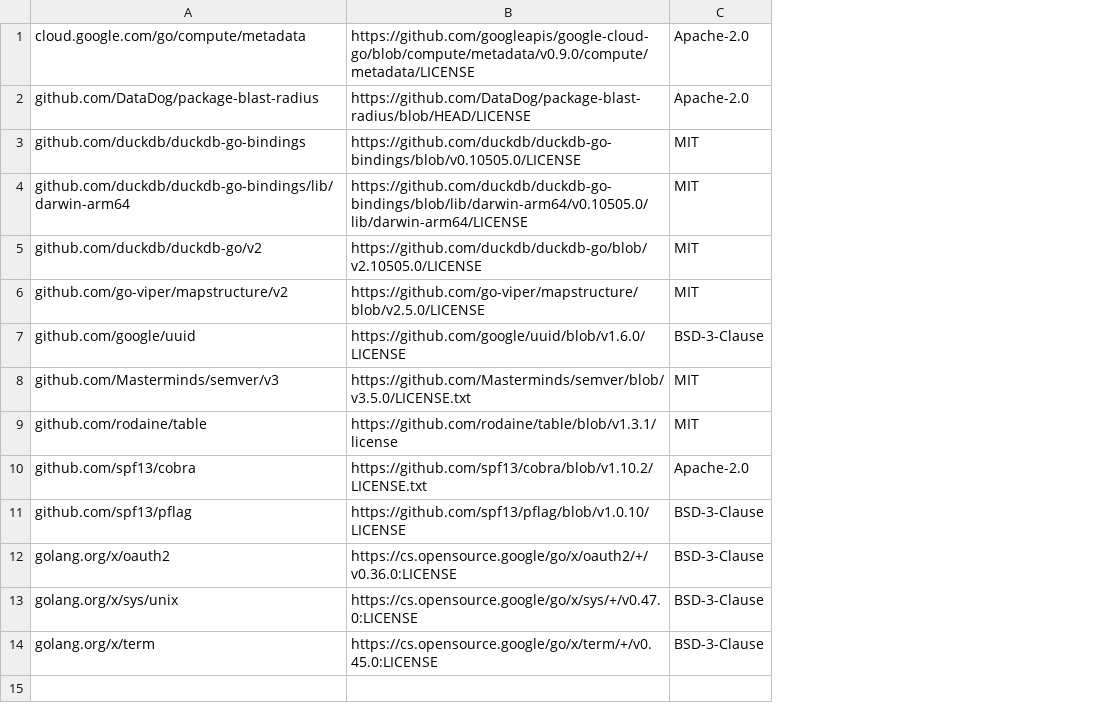
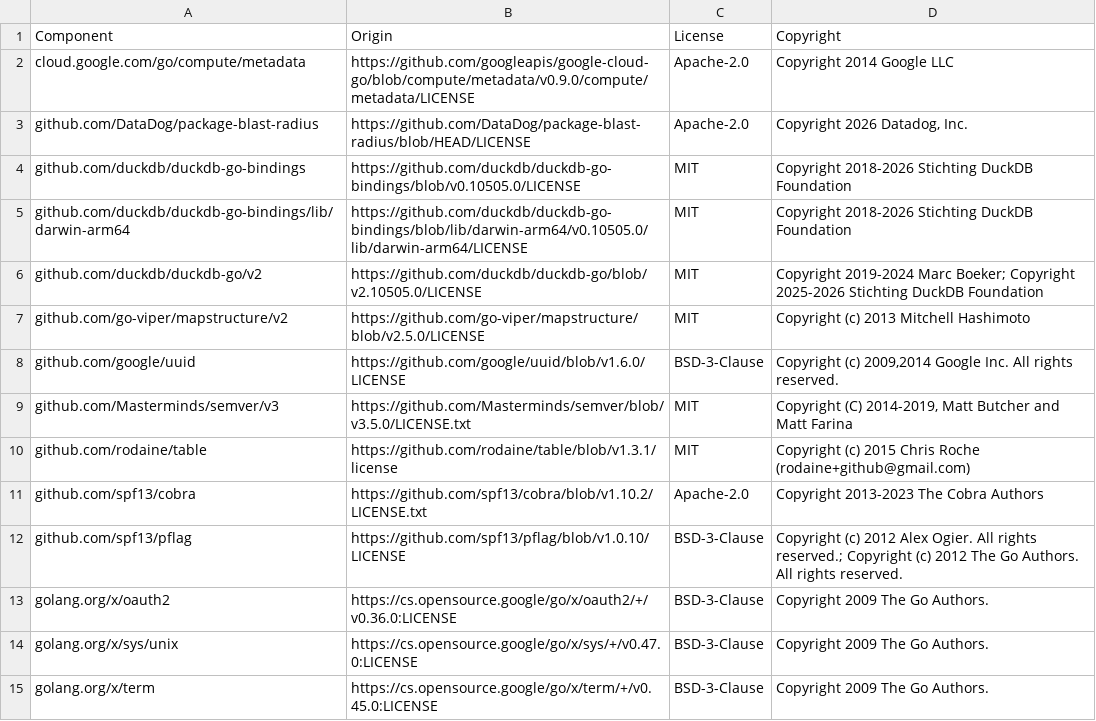
Before and after one commit to DataDog/package-blast-radius, a CSV file: LICENSE-3rdparty.csv, drawn as a sheet; addresses are those after the commit; the diff names each change by its address in the sheet, - before the commit and + after, or states it on an @@ line.

Commit message:
fix: add header and copyright column to LICENSE-3rdparty.csv

```diff
--- a/LICENSE-3rdparty.csv
+++ b/LICENSE-3rdparty.csv
+column D, rows 2-15: Copyright 2014 Google LLC | Copyright 2026 Datadog, Inc. | Copyright 2018-2026 Stichting DuckDB Foundation | Copyright 2018-2026 Stichting DuckDB Foundation | Copyright 2019-2024 Marc Boeker; Copyright 2025-2026 Stichting DuckDB Foundation | Copyright (c) 2013 Mitchell Hashimoto | Copyright (c) 2009,2014 Google Inc. All rights reserved. | Copyright (C) 2014-2019, Matt Butcher and Matt Farina | Copyright (c) 2015 Chris Roche (rodaine+github@gmail.com) | Copyright 2013-2023 The Cobra Authors | Copyright (c) 2012 Alex Ogier. All rights reserved.; Copyright (c) 2012 The Go Authors. All rights reserved. | Copyright 2009 The Go Authors. | Copyright 2009 The Go Authors. | Copyright 2009 The Go Authors.
+row 1: Component | Origin | License | Copyright
```
